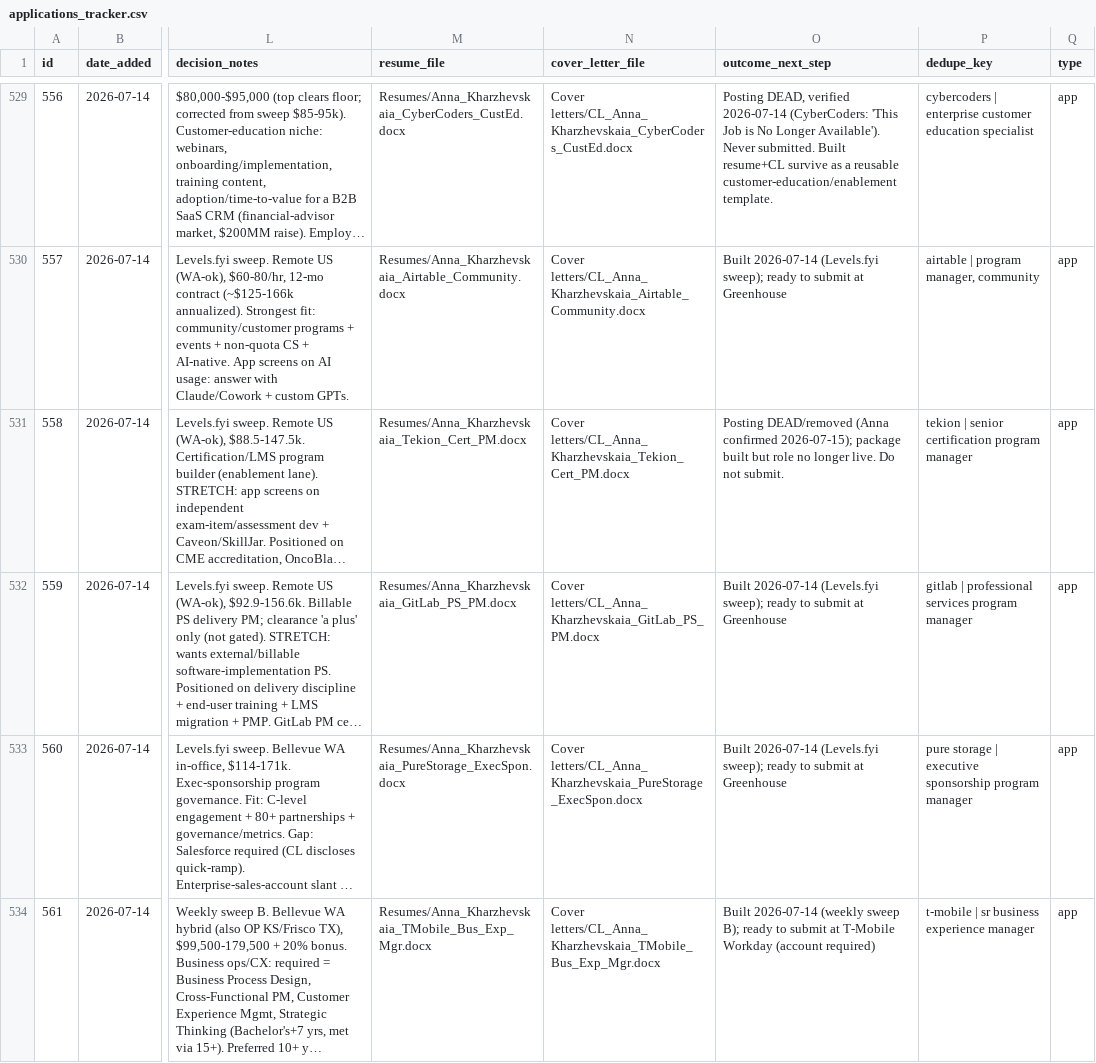
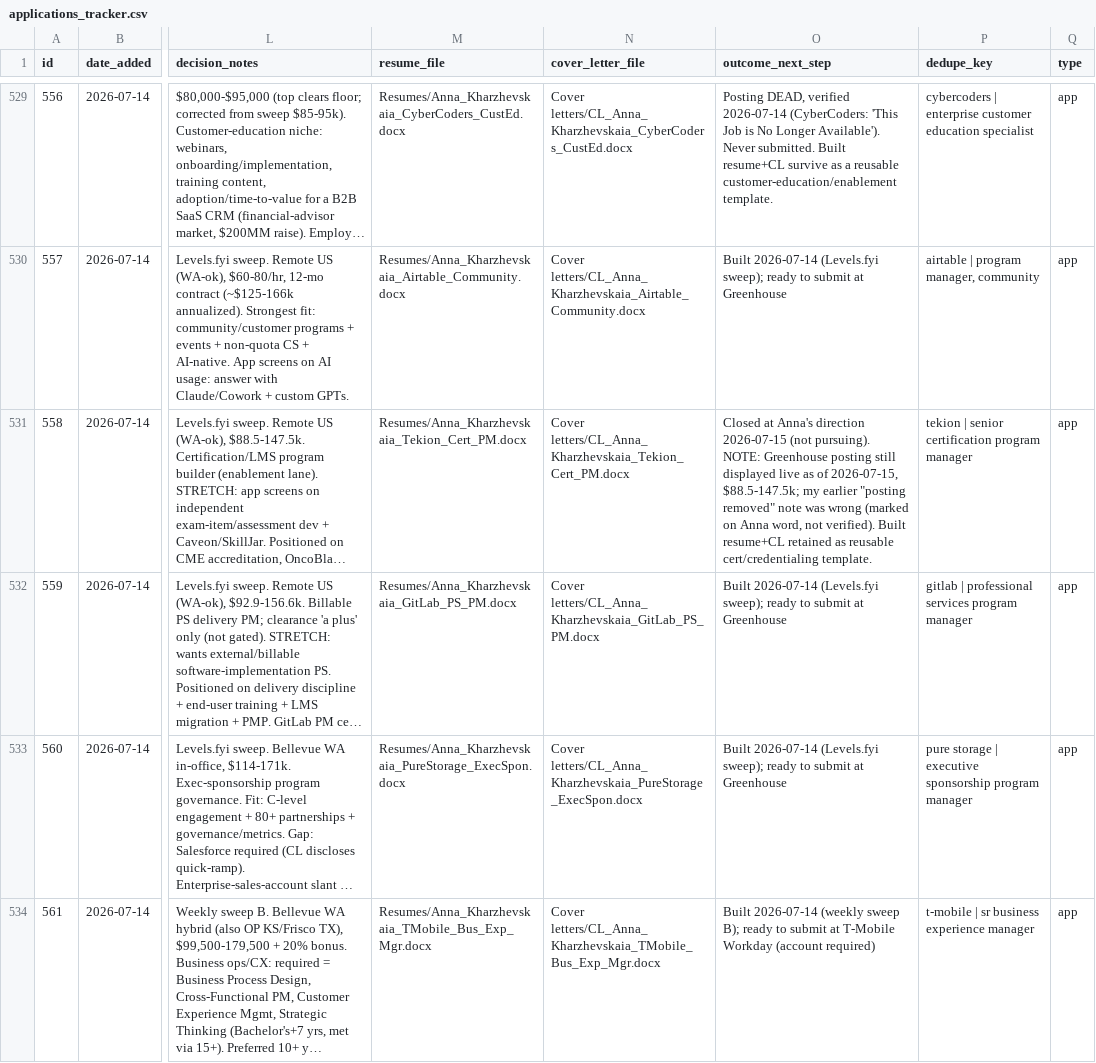
Before and after one commit to undrsky/t32tfoes3m, a CSV file: applications_tracker.csv, drawn as a sheet; only a part is shown, gaps mark what is left out; long unchanged cells end in …; the diff names each change by its address in the sheet, - before the commit and + after, or states it on an @@ line.

Commit message:
Correct Tekion #558 note (posting live; Closed by choice) [skip ci]-no

```diff
--- a/applications_tracker.csv
+++ b/applications_tracker.csv
-O531 (outcome_next_step): Posting DEAD/removed (Anna confirmed 2026-07-15); package built but role no longer live. Do not submit.
+O531 (outcome_next_step): Closed at Anna's direction 2026-07-15 (not pursuing). NOTE: Greenhouse posting still displayed live as of 2026-07-15, $88.5-147.5k; my earlier "posting removed" note was wrong (marked on Anna word, not verified). Built resume+CL retained as reusable cert/credentialing template.
```
